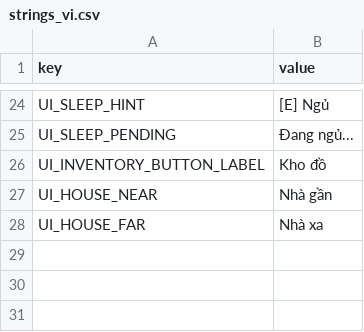
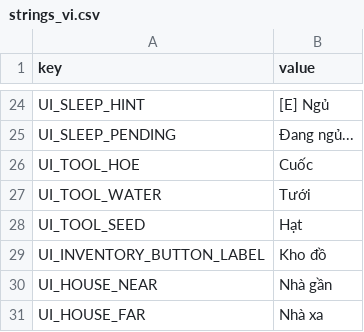
Before and after one commit to hoangarts1/nongtrai, a CSV file: localization/strings_vi.csv, drawn as a sheet; only a part is shown, gaps mark what is left out.

```diff
--- a/localization/strings_vi.csv
+++ b/localization/strings_vi.csv
@@ -25,2 +25,5 @@ UI_SLEEP_HINT,[E] Ngủ
 UI_SLEEP_PENDING,Đang ngủ...
+UI_TOOL_HOE,Cuốc
+UI_TOOL_WATER,Tưới
+UI_TOOL_SEED,Hạt
 UI_INVENTORY_BUTTON_LABEL,Kho đồ
```
Also changed, not shown: localization/strings_en.csv, 14 other files.
